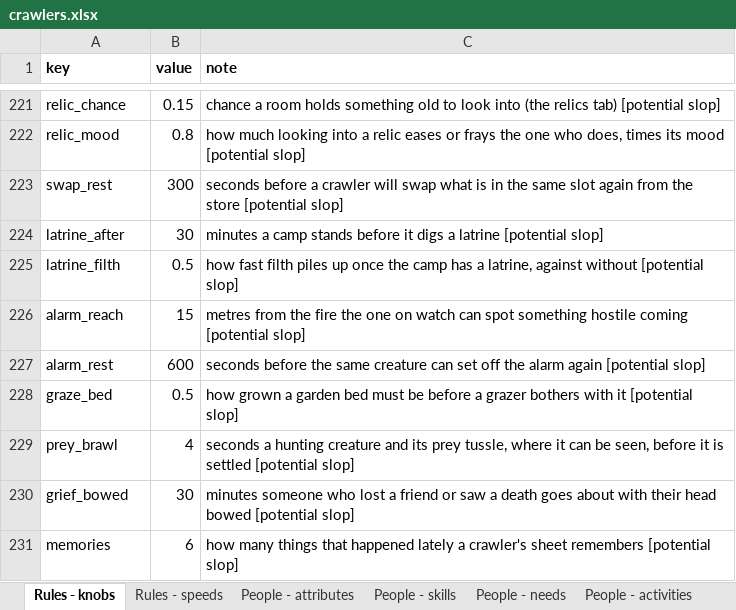
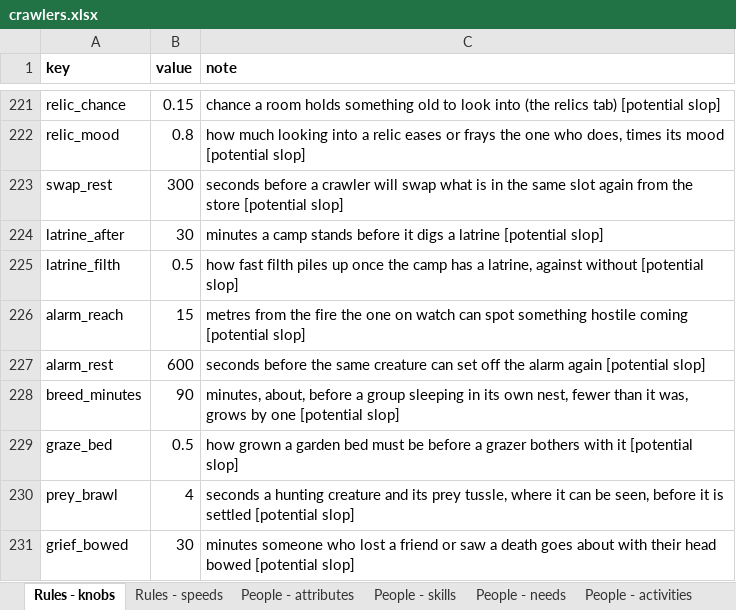
Before and after one commit to myrmecbruh/Project-Crawlers, an Excel workbook: crawlers.xlsx, sheet Rules - knobs, drawn as a sheet; only a part is shown, gaps mark what is left out; the shorter side is filled out with more unchanged rows; values as stored, in another font and other column widths than the file's, no borders; the diff names each change by its address in the sheet, - before the commit and + after, or states it on an @@ line.

```diff
--- a/crawlers.xlsx (sheet Rules - knobs)
+++ b/crawlers.xlsx (sheet Rules - knobs)
+row 228: breed_minutes | 90 | minutes, about, before a group sleeping in its own nest, fewer than it was, grows by one [potential slop]
```
Also changed, not shown: 3 other files.
